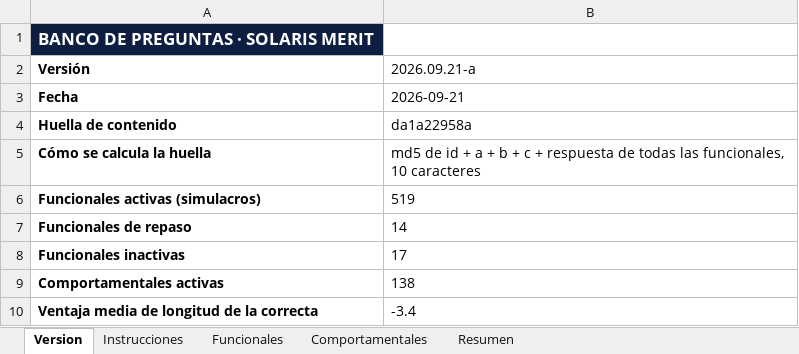
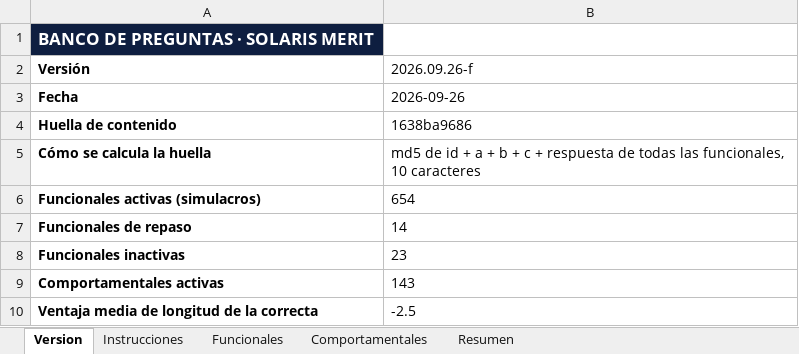
Before and after one commit to ttonguinon/solaris-merit-invima, an Excel workbook: banco-preguntas.xlsx, sheet Version, drawn as a sheet; values as stored, in another font and other column widths than the file's, no borders; the diff names each change by its address in the sheet, - before the commit and + after, or states it on an @@ line.

```diff
--- a/banco-preguntas.xlsx (sheet Version)
+++ b/banco-preguntas.xlsx (sheet Version)
-B2: 2026.09.21-a
+B2: 2026.09.26-f
-B3 (2026.09.26-f): 2026-09-21
+B3 (2026.09.26-f): 2026-09-26
-B4 (2026.09.26-f): da1a22958a
+B4 (2026.09.26-f): 1638ba9686
-B6 (2026.09.26-f): 519
+B6 (2026.09.26-f): 654
-B8 (2026.09.26-f): 17
+B8 (2026.09.26-f): 23
-B9 (2026.09.26-f): 138
+B9 (2026.09.26-f): 143
-B10 (2026.09.26-f): -3.4
+B10 (2026.09.26-f): -2.5
```
Also changed, not shown: sheet Funcionales, sheet Comportamentales, 5 other files.
